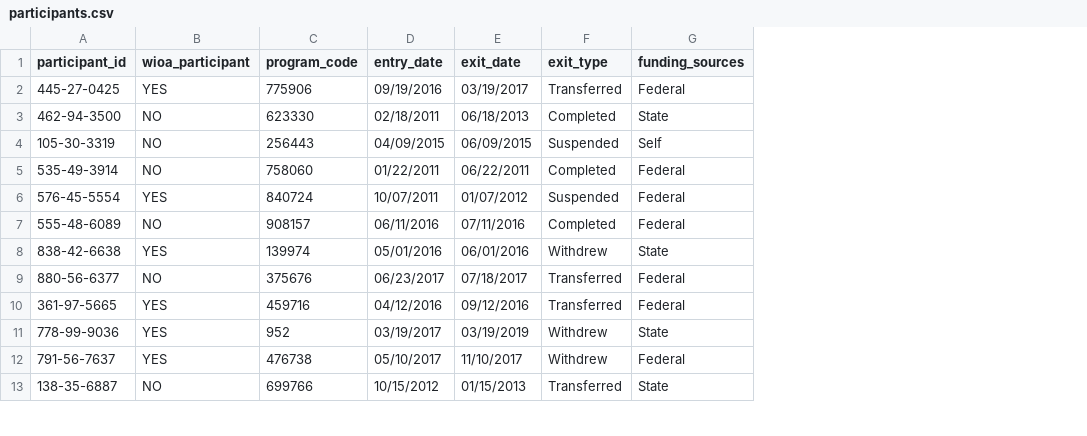
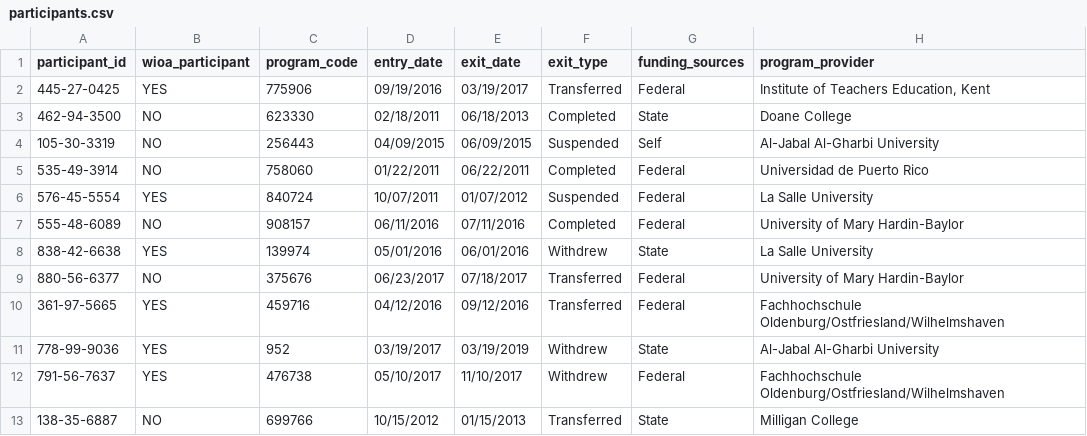
Before and after one commit to workforce-data-initiative/tpot-data-definitions, a CSV file: templates/participants.csv, drawn as a sheet; only a part is shown; the diff names each change by its address in the sheet, - before the commit and + after, or states it on an @@ line.

Commit message:
Update participants.csv

```diff
--- a/templates/participants.csv
+++ b/templates/participants.csv
+column H (program_provider), rows 2-13: Institute of Teachers Education, Kent | Doane College | Al-Jabal Al-Gharbi University | Universidad de Puerto Rico | La Salle University | University of Mary Hardin-Baylor | La Salle University | University of Mary Hardin-Baylor | Fachhochschule Oldenburg/Ostfriesland/Wilhelmshaven | Al-Jabal Al-Gharbi University | Fachhochschule Oldenburg/Ostfriesland/Wilhelmshaven | Milligan College
```
